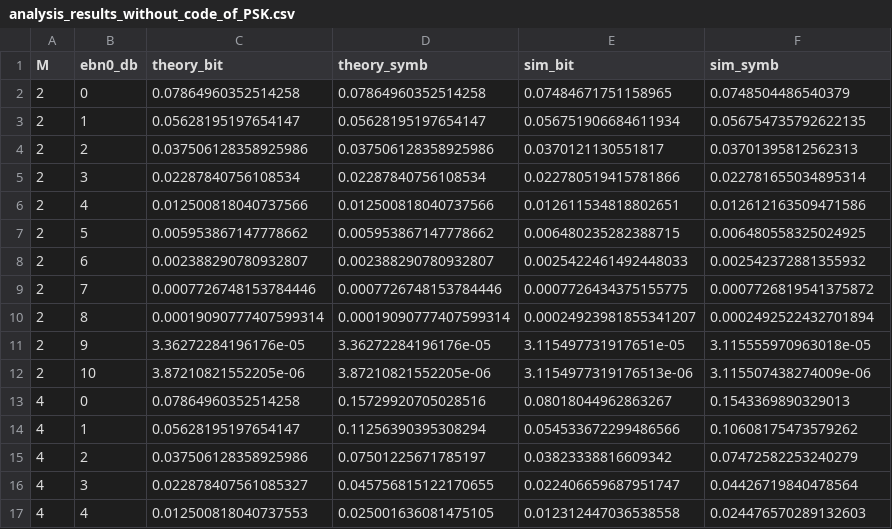
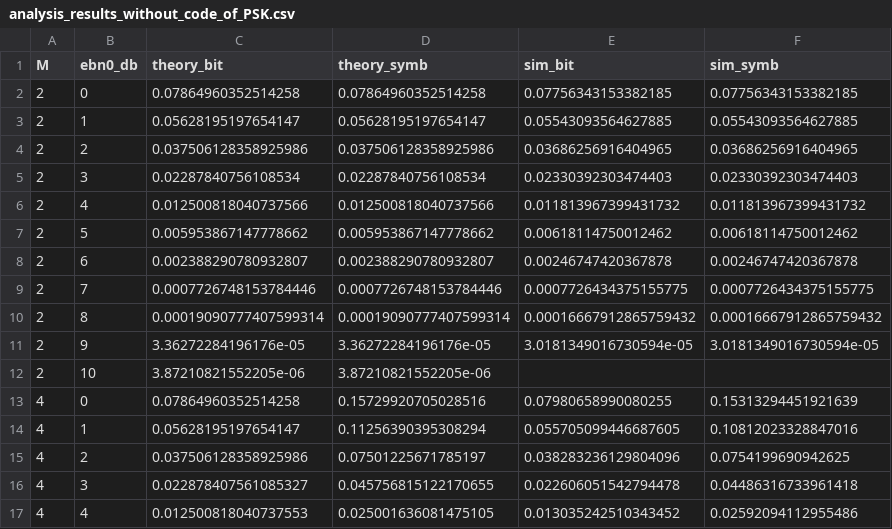
Before and after one commit to JuanBiancuzzo/TPs-TCD, a CSV file: data/analisis/analysis_results_without_code_of_PSK.csv, drawn as a sheet; only a part is shown; the diff covers the shown part only.

```diff
--- a/data/analisis/analysis_results_without_code_of_PSK.csv
+++ b/data/analisis/analysis_results_without_code_of_PSK.csv
@@ -1,17 +1,17 @@
 M,ebn0_db,theory_bit,theory_symb,sim_bit,sim_symb
-2,0,0.07864960352514258,0.07864960352514258,0.07484671751158965,0.0748504486540379
-2,1,0.05628195197654147,0.05628195197654147,0.056751906684611934,0.056754735792622135
-2,2,0.037506128358925986,0.037506128358925986,0.0370121130551817,0.03701395812562313
-2,3,0.02287840756108534,0.02287840756108534,0.022780519415781866,0.022781655034895314
-2,4,0.012500818040737566,0.012500818040737566,0.012611534818802651,0.012612163509471586
-2,5,0.005953867147778662,0.005953867147778662,0.006480235282388715,0.006480558325024925
-2,6,0.002388290780932807,0.002388290780932807,0.0025422461492448033,0.002542372881355932
-2,7,0.0007726748153784446,0.0007726748153784446,0.0007726434375155775,0.0007726819541375872
-2,8,0.00019090777407599314,0.00019090777407599314,0.00024923981855341207,0.0002492522432701894
-2,9,3.36272284196176e-05,3.36272284196176e-05,3.115497731917651e-05,3.115555970963018e-05
-2,10,3.87210821552205e-06,3.87210821552205e-06,3.1154977319176513e-06,3.115507438274009e-06
-4,0,0.07864960352514258,0.15729920705028516,0.08018044962863267,0.1543369890329013
-4,1,0.05628195197654147,0.11256390395308294,0.054533672299486566,0.10608175473579262
-4,2,0.037506128358925986,0.07501225671785197,0.03823338816609342,0.07472582253240279
-4,3,0.022878407561085327,0.045756815122170655,0.022406659687951747,0.04426719840478564
-4,4,0.012500818040737553,0.025001636081475105,0.012312447036538558,0.024476570289132603
+2,0,0.07864960352514258,0.07864960352514258,0.07756343153382185,0.07756343153382185
+2,1,0.05628195197654147,0.05628195197654147,0.05543093564627885,0.05543093564627885
+2,2,0.037506128358925986,0.037506128358925986,0.03686256916404965,0.03686256916404965
+2,3,0.02287840756108534,0.02287840756108534,0.02330392303474403,0.02330392303474403
+2,4,0.012500818040737566,0.012500818040737566,0.011813967399431732,0.011813967399431732
+2,5,0.005953867147778662,0.005953867147778662,0.00618114750012462,0.00618114750012462
+2,6,0.002388290780932807,0.002388290780932807,0.00246747420367878,0.00246747420367878
+2,7,0.0007726748153784446,0.0007726748153784446,0.0007726434375155775,0.0007726434375155775
+2,8,0.00019090777407599314,0.00019090777407599314,0.00016667912865759432,0.00016667912865759432
+2,9,3.36272284196176e-05,3.36272284196176e-05,3.0181349016730594e-05,3.0181349016730594e-05
+2,10,3.87210821552205e-06,3.87210821552205e-06,,
+4,0,0.07864960352514258,0.15729920705028516,0.07980658990080255,0.15313294451921639
+4,1,0.05628195197654147,0.11256390395308294,0.055705099446687605,0.10812023328847016
+4,2,0.037506128358925986,0.07501225671785197,0.038283236129804096,0.0754199690942625
+4,3,0.022878407561085327,0.045756815122170655,0.022606051542794478,0.04486316733961418
+4,4,0.012500818040737553,0.025001636081475105,0.013035242510343452,0.02592094112955486
```
Also changed, not shown: 56 edited cells elsewhere in this file, data/analisis/analysis_results_with_code_of_FSK.csv, data/analisis/analysis_results_with_code_of_PSK.csv, 22 other files.
